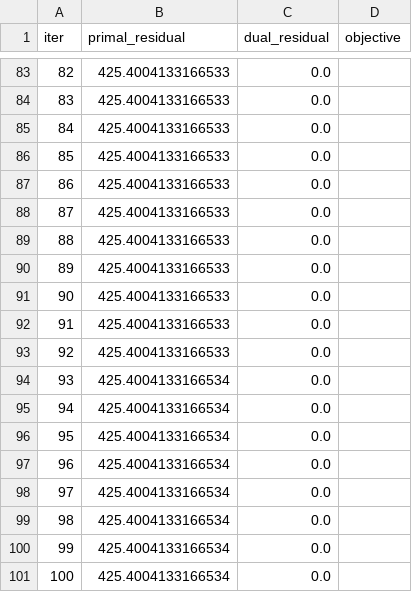
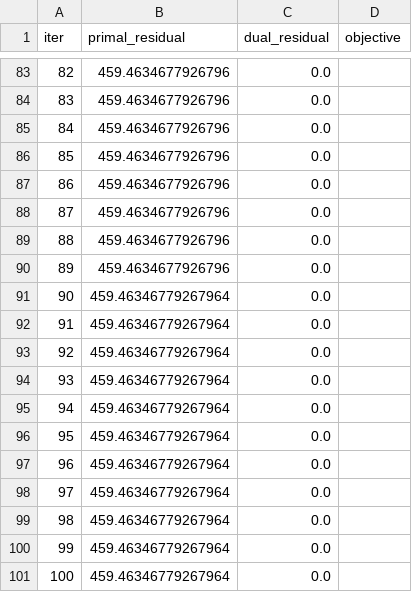
Before and after one commit to toa-heavyindustries/TDNMPC, a CSV file: runs/demo/admm_history_step_1.csv, drawn as a sheet; only a part is shown, gaps mark what is left out; the diff covers the shown part only.

```diff
--- a/runs/demo/admm_history_step_1.csv
+++ b/runs/demo/admm_history_step_1.csv
@@ -83,19 +83,19 @@ iter,primal_residual,dual_residual,objective
-82,425.4004133166533,0.0,
-83,425.4004133166533,0.0,
-84,425.4004133166533,0.0,
-85,425.4004133166533,0.0,
-86,425.4004133166533,0.0,
-87,425.4004133166533,0.0,
-88,425.4004133166533,0.0,
-89,425.4004133166533,0.0,
-90,425.4004133166533,0.0,
-91,425.4004133166533,0.0,
-92,425.4004133166533,0.0,
-93,425.4004133166534,0.0,
-94,425.4004133166534,0.0,
-95,425.4004133166534,0.0,
-96,425.4004133166534,0.0,
-97,425.4004133166534,0.0,
-98,425.4004133166534,0.0,
-99,425.4004133166534,0.0,
-100,425.4004133166534,0.0,
+82,459.4634677926796,0.0,
+83,459.4634677926796,0.0,
+84,459.4634677926796,0.0,
+85,459.4634677926796,0.0,
+86,459.4634677926796,0.0,
+87,459.4634677926796,0.0,
+88,459.4634677926796,0.0,
+89,459.4634677926796,0.0,
+90,459.46346779267964,0.0,
+91,459.46346779267964,0.0,
+92,459.46346779267964,0.0,
+93,459.46346779267964,0.0,
+94,459.46346779267964,0.0,
+95,459.46346779267964,0.0,
+96,459.46346779267964,0.0,
+97,459.46346779267964,0.0,
+98,459.46346779267964,0.0,
+99,459.46346779267964,0.0,
+100,459.46346779267964,0.0,
```
Also changed, not shown: 82 edited cells elsewhere in this file, runs/demo/admm_history_all.csv, runs/demo/admm_history_step_0.csv, 22 other files.
